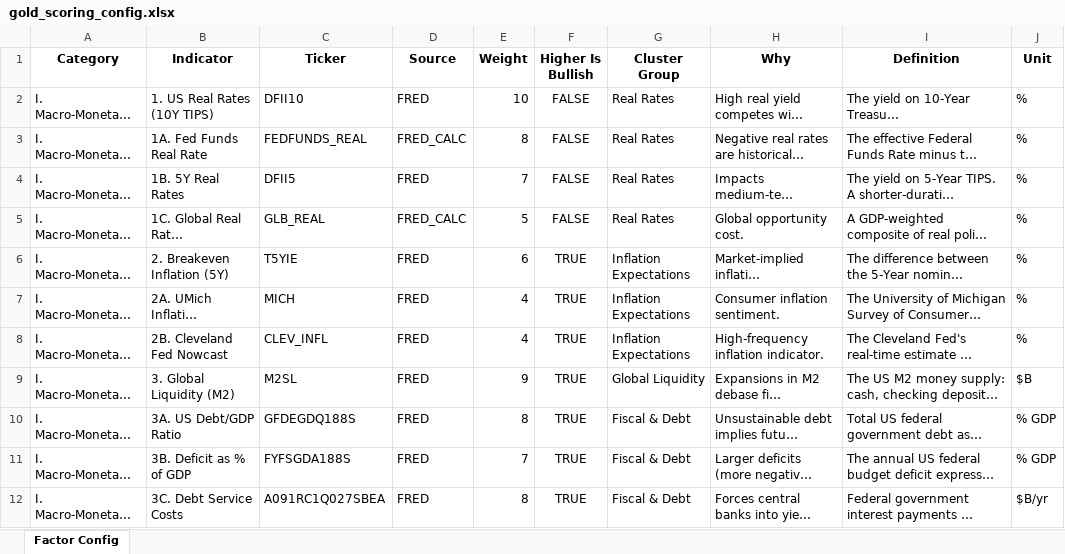
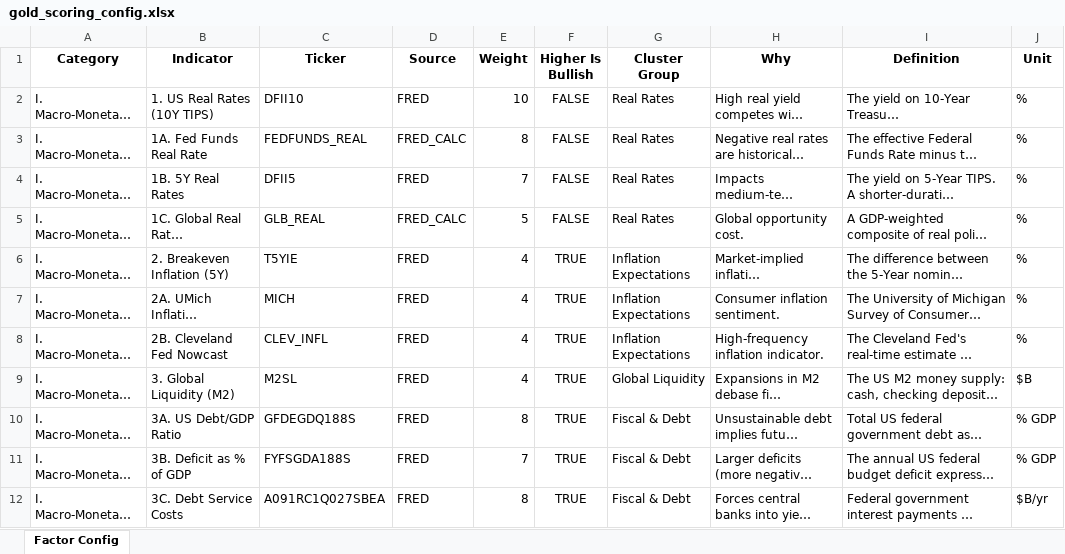
Before and after one commit to doubleclam/tracker, an Excel workbook: gold_scoring_config.xlsx, sheet Factor Config, drawn as a sheet; only a part is shown; long unchanged cells end in …; values as stored, in another font and other column widths than the file's, no borders; the diff covers the shown part only; the diff names each change by its address in the sheet, - before the commit and + after, or states it on an @@ line.

```diff
--- a/gold_scoring_config.xlsx (sheet Factor Config)
+++ b/gold_scoring_config.xlsx (sheet Factor Config)
-E6 (Weight): 6
+E6 (Weight): 4
-E9 (Weight): 9
+E9 (Weight): 4
```
Also changed, not shown: 4 edited cells elsewhere in this sheet, 1 other file.
